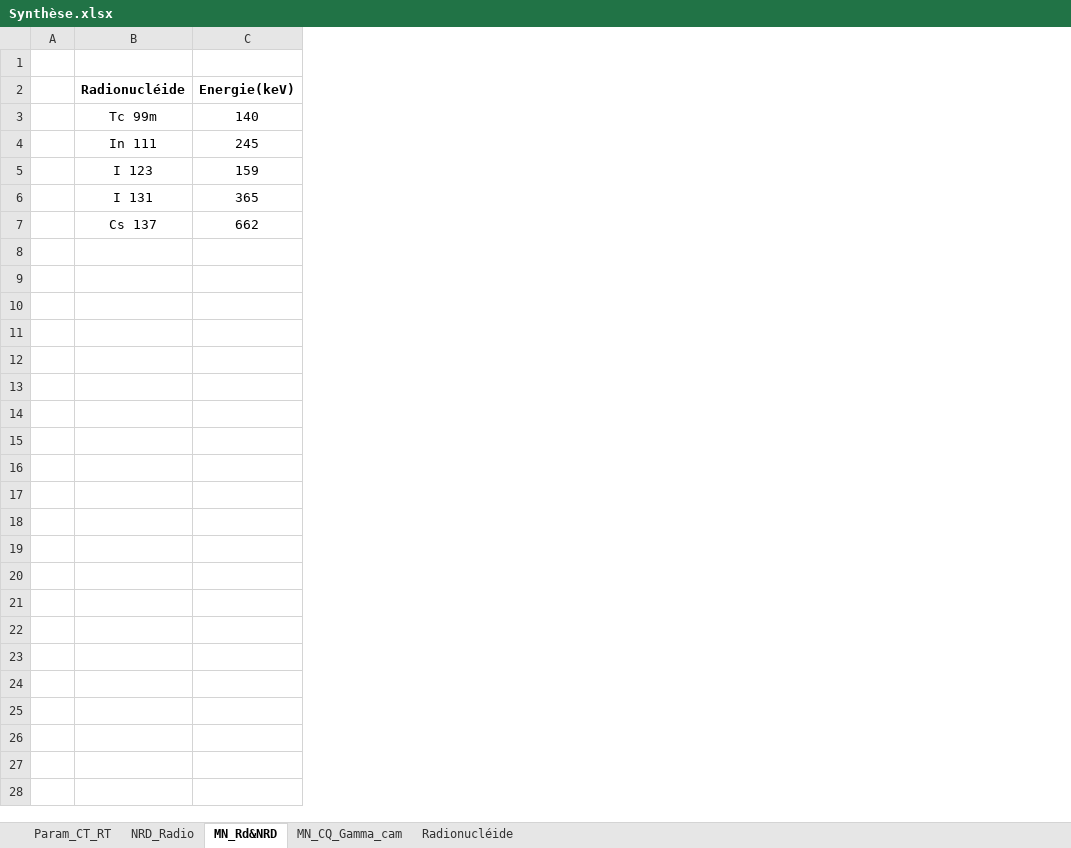
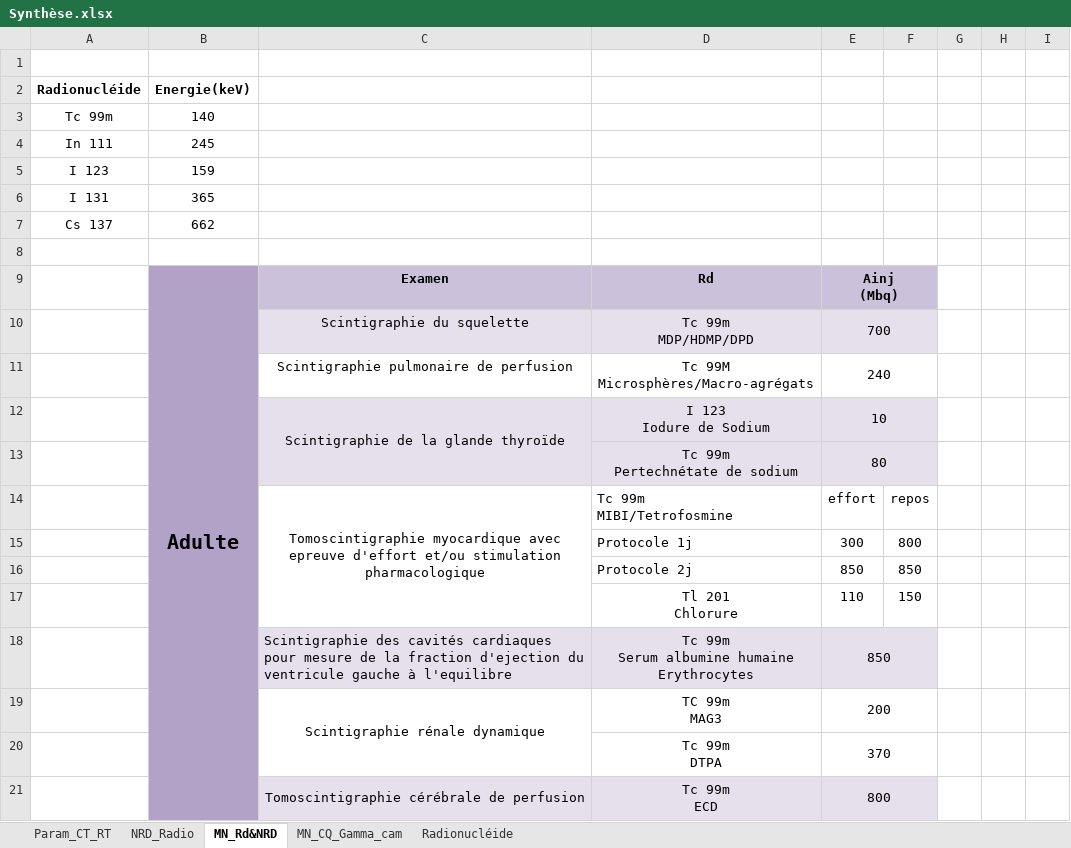
Before and after one commit to FlorianAC/DQPRM-CEM, an Excel workbook: Synthèse.xlsx, sheet MN_Rd&NRD, drawn as a sheet; only a part is shown; values as stored, in another font and other column widths than the file's, no borders; removed rows and columns are numbered as before the commit, all else as after; ↵ is a line break in a cell; the diff covers the shown part only; the diff names each change by its address in the sheet, - before the commit and + after, or states it on an @@ line.

Commit message:
NRD_MN

```diff
--- a/Synthèse.xlsx (sheet MN_Rd&NRD)
+++ b/Synthèse.xlsx (sheet MN_Rd&NRD)
-column A, empty
+column C, empty
+column D, empty
+column E, empty
+column F, empty
+column G, empty
+column H, empty
+column I, empty
+row 8: (empty)
+row 9:  | Adulte | Examen | Rd | Ainj ↵ (Mbq)
+row 10:  |  | Scintigraphie du squelette | Tc 99m ↵ MDP/HDMP/DPD | 700
+row 11:  |  | Scintigraphie pulmonaire de perfusion | Tc 99M ↵ Microsphères/Macro-agrégats | 240
+row 12:  |  | Scintigraphie de la glande thyroïde | I 123 ↵ Iodure de Sodium | 10
+row 13:  |  |  | Tc 99m ↵ Pertechnétate de sodium | 80
+row 14:  |  | Tomoscintigraphie myocardique avec epreuve d'effort et/ou stimulation pharmacologique | Tc 99m ↵ MIBI/Tetrofosmine | effort | repos
+row 15:  |  |  | Protocole 1j | 300 | 800
+row 16:  |  |  | Protocole 2j | 850 | 850
+row 17:  |  |  | Tl 201 ↵ Chlorure | 110 | 150
+row 18:  |  | Scintigraphie des cavités cardiaques pour mesure de la fraction d'ejection du ventricule gauche à l'equilibre | Tc 99m ↵ Serum albumine humaine ↵ Erythrocytes | 850
+row 19:  |  | Scintigraphie rénale dynamique | TC 99m ↵ MAG3 | 200
+row 20:  |  |  | Tc 99m ↵ DTPA | 370
+row 21:  |  | Tomoscintigraphie cérébrale de perfusion | Tc 99m ↵ ECD | 800
```
Also changed, not shown: 15 added rows elsewhere in this sheet.
